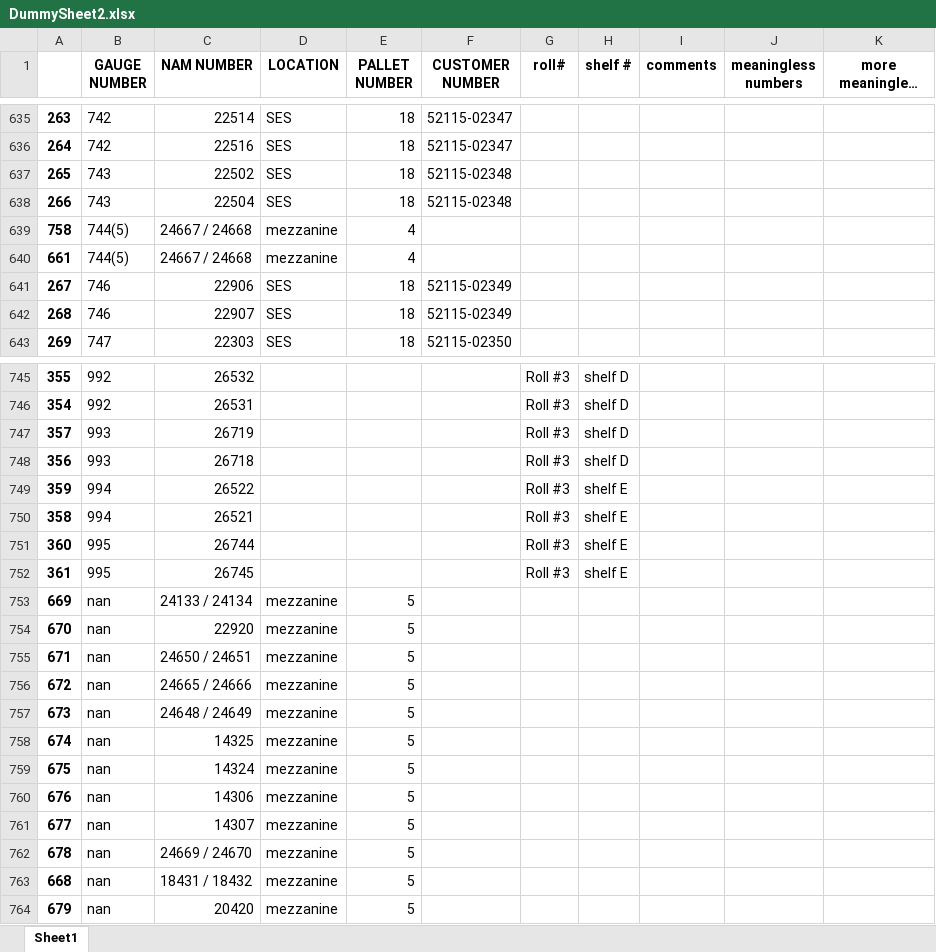
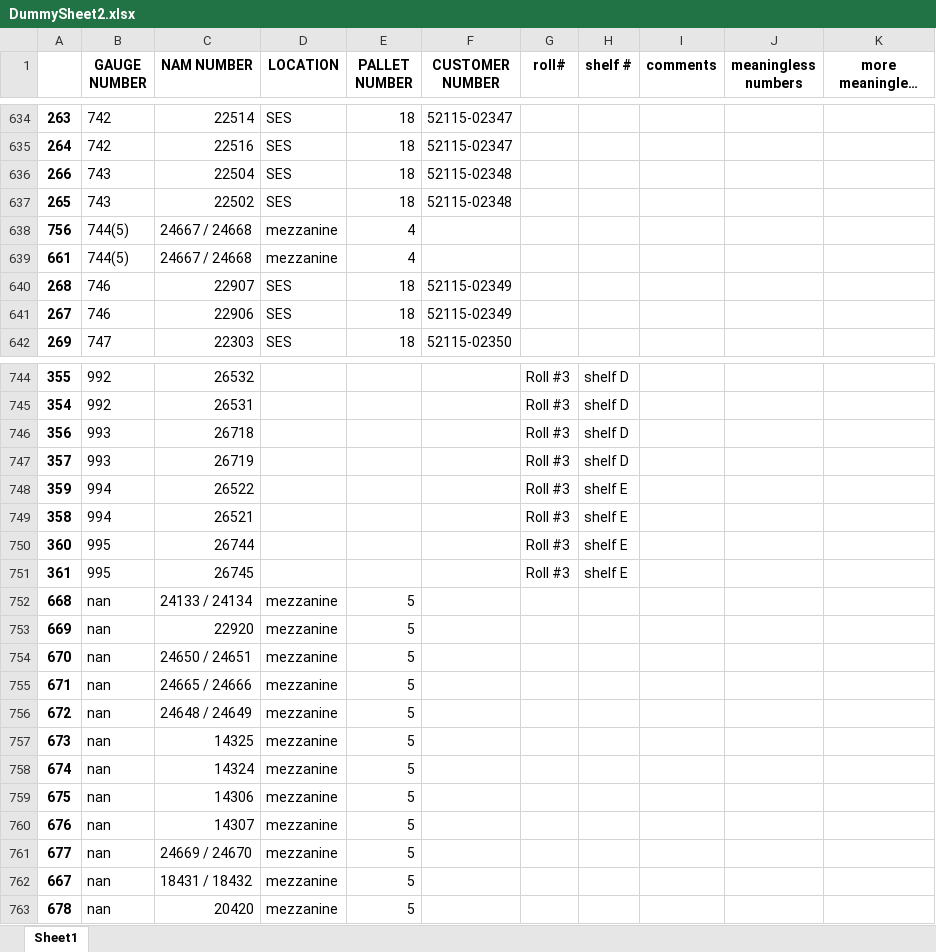
Before and after one commit to Xerxes979/GaugeNamProject, an Excel workbook: DummySheet2.xlsx, sheet Sheet1, drawn as a sheet; only a part is shown, gaps mark what is left out; long unchanged cells end in …; values as stored, in another font and other column widths than the file's, no borders; removed rows and columns are numbered as before the commit, all else as after; the diff covers the shown part only; the diff names each change by its address in the sheet, - before the commit and + after, or states it on an @@ line.

Commit message:
took a new aproach, not trying to insert with the yanked code. I just wrote my own code to append, then I sort by gauge number after all the appending is done, and the duplication is FINALLY working like it should. yay

```diff
--- a/DummySheet2.xlsx (sheet Sheet1)
+++ b/DummySheet2.xlsx (sheet Sheet1)
@@ row 638 moved to row 636: 266 @@
-A638: 758
+A638: 756
@@ row 642 moved to row 640: 268 @@
@@ row 748 moved to row 746: 356 @@
+row 752: 668 | nan | 24133 / 24134 | mezzanine | 5
-C753 (NAM NUMBER): 24133 / 24134
+C753 (NAM NUMBER): 22920
-C754 (NAM NUMBER): 22920
+C754 (NAM NUMBER): 24650 / 24651
-C755 (NAM NUMBER): 24650 / 24651
+C755 (NAM NUMBER): 24665 / 24666
-C756 (NAM NUMBER): 24665 / 24666
+C756 (NAM NUMBER): 24648 / 24649
-C757 (NAM NUMBER): 24648 / 24649
+C757 (NAM NUMBER): 14325
-C758 (NAM NUMBER): 14325
+C758 (NAM NUMBER): 14324
-C759 (NAM NUMBER): 14324
+C759 (NAM NUMBER): 14306
-C760 (NAM NUMBER): 14306
+C760 (NAM NUMBER): 14307
-C761 (NAM NUMBER): 14307
+C761 (NAM NUMBER): 24669 / 24670
+row 762: 667 | nan | 18431 / 18432 | mezzanine | 5
-C763 (NAM NUMBER): 24669 / 24670
+C763 (NAM NUMBER): 20420
-row 763: 668 | nan | 18431 / 18432 | mezzanine | 5
-row 764: 679 | nan | 20420 | mezzanine | 5
```
Also changed, not shown: 20 added rows, 21 removed rows, 55 moved rows and 68 edited cells elsewhere in this sheet, 1 other file.
